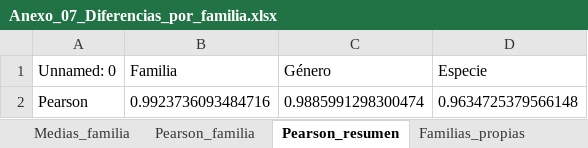
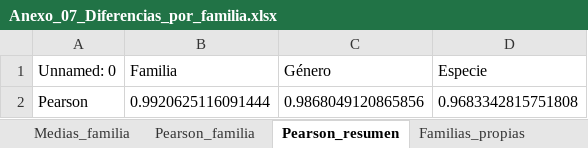
Before and after one commit to xXFenrir/16S-FenrirPipeline, an Excel workbook: Anexo_07_Diferencias_por_familia/Anexo_07_Diferencias_por_familia.xlsx, sheet Pearson_resumen, drawn as a sheet; values as stored, in another font and other column widths than the file's, no borders; removed rows and columns are numbered as before the commit, all else as after; the diff names each change by its address in the sheet, - before the commit and + after, or states it on an @@ line.

```diff
--- a/Anexo_07_Diferencias_por_familia/Anexo_07_Diferencias_por_familia.xlsx (sheet Pearson_resumen)
+++ b/Anexo_07_Diferencias_por_familia/Anexo_07_Diferencias_por_familia.xlsx (sheet Pearson_resumen)
-row 2: Pearson | 0.9923736093484716 | 0.9885991298300474 | 0.9634725379566148
+row 2: Pearson | 0.9920625116091444 | 0.9868049120865856 | 0.9683342815751808
```
Also changed, not shown: sheet Familias_articulo, sheet Medias_familia, sheet Pearson_familia, Anexo_08_Diferencias_por_genero/Anexo_08_Diferencias_por_genero.xlsx, Anexo_09_Diferencias_por_especie/Anexo_09_Diferencias_por_especie.xlsx, 7 other files.
